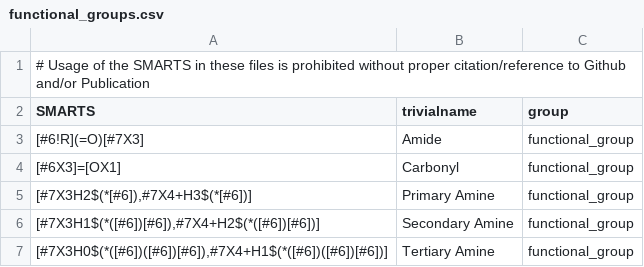
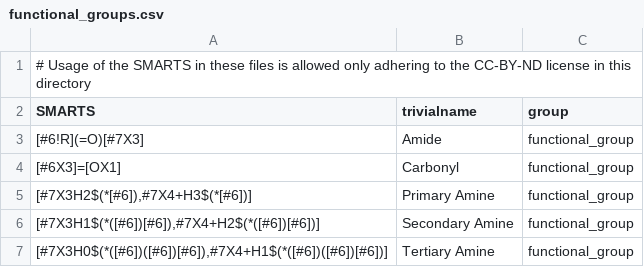
Before and after one commit to torbengutermuth/SmartChemist, a CSV file: smarts/functional_groups.csv, drawn as a sheet.

Commit message:
License update for SMARTS
    - Added in a license for the SMARTS files here prior to uploading
      the collection

```diff
--- a/smarts/functional_groups.csv
+++ b/smarts/functional_groups.csv
@@ -1,2 +1,2 @@
-# Usage of the SMARTS in these files is prohibited without proper citation/reference to Github and/or Publication
+# Usage of the SMARTS in these files is allowed only adhering to the CC-BY-ND license in this directory
 SMARTS,trivialname,group
```
Also changed, not shown: 2 other files.
